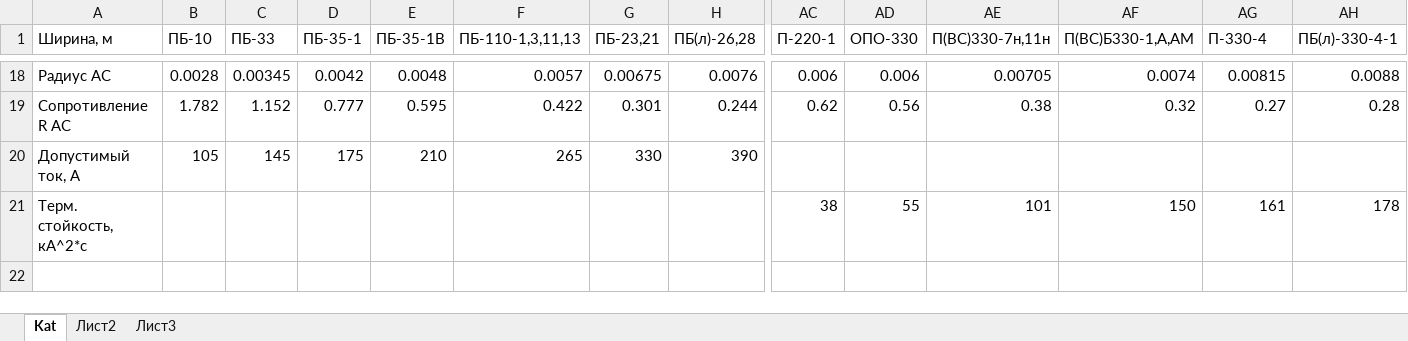
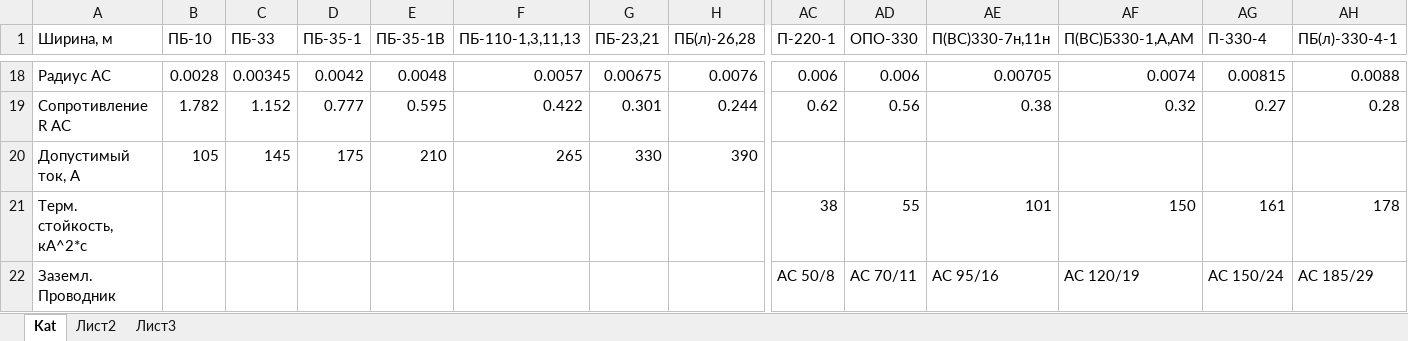
Before and after one commit to EchEdward/OKGT, an Excel workbook: Katal.xlsx, sheet Kat, drawn as a sheet; only a part is shown, gaps mark what is left out; values as stored, in another font and other column widths than the file's, no borders; rows hold the shown columns only; the diff names each change by its address in the sheet, - before the commit and + after, or states it on an @@ line.

```diff
--- a/Katal.xlsx (sheet Kat)
+++ b/Katal.xlsx (sheet Kat)
+row 22: Заземл. Проводник |  |  |  |  |  |  |  | AC 50/8 | AC 70/11 | AC 95/16 | AC 120/19 | AC 150/24 | AC 185/29
```
Also changed, not shown: 9 other files.
